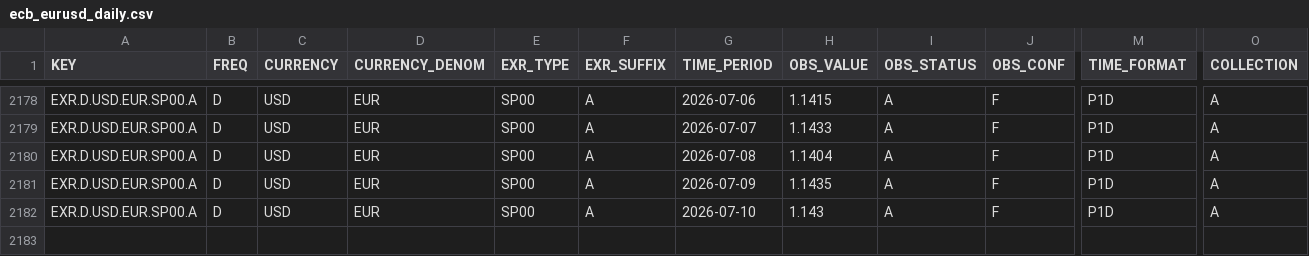
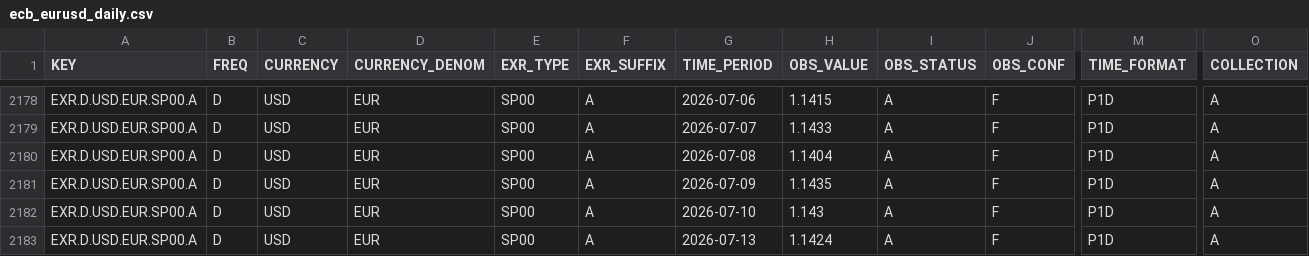
Before and after one commit to aliceodrumond/EuropeMonitor, a CSV file: data/raw/ecb_eurusd_daily.csv, drawn as a sheet; only a part is shown, gaps mark what is left out; rows hold the shown columns only; the diff names each change by its address in the sheet, - before the commit and + after, or states it on an @@ line.

Commit message:
Update Europe monitor data 2026-07-13 12:07

```diff
--- a/data/raw/ecb_eurusd_daily.csv
+++ b/data/raw/ecb_eurusd_daily.csv
+row 2183: EXR.D.USD.EUR.SP00.A | D | USD | EUR | SP00 | A | 2026-07-13 | 1.1424 | A | F | P1D | A
```
Also changed, not shown: 2 other files.
